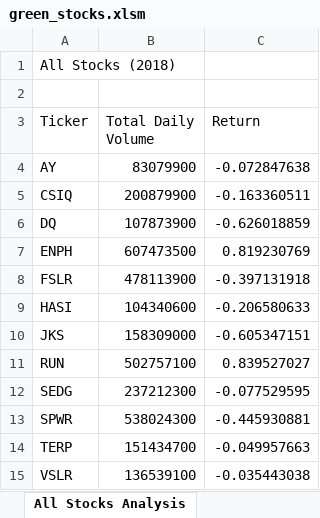
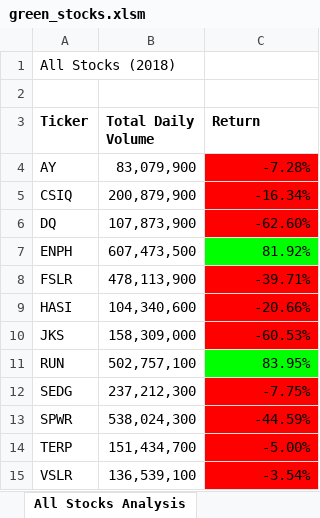
Before and after one commit to rickystuart1/stock-analysis, an Excel workbook: green_stocks.xlsm, sheet All Stocks Analysis, drawn as a sheet; values as stored, in another font and other column widths than the file's, no borders; the diff names each change by its address in the sheet, - before the commit and + after, or states it on an @@ line.

Commit message:
Add files via upload

```diff
--- a/green_stocks.xlsm (sheet All Stocks Analysis)
+++ b/green_stocks.xlsm (sheet All Stocks Analysis)
-A3:C3 bold: off
+A3:C3 bold: on
-B4 (Total Daily Volume): 83079900
+B4 (Total Daily Volume): 83,079,900
-C4 (Return): -0.072847638
+C4 (Return): -7.28%
-C4:C6 fill: none
+C4:C6 fill: #FF0000
-B5 (Total Daily Volume): 200879900
+B5 (Total Daily Volume): 200,879,900
-C5 (Return): -0.163360511
+C5 (Return): -16.34%
-B6 (Total Daily Volume): 107873900
+B6 (Total Daily Volume): 107,873,900
-C6 (Return): -0.626018859
+C6 (Return): -62.60%
-B7 (Total Daily Volume): 607473500
+B7 (Total Daily Volume): 607,473,500
-C7 (Return): 0.819230769
+C7 (Return): 81.92%
-C7 fill: none
+C7 fill: #00FF00
-B8 (Total Daily Volume): 478113900
+B8 (Total Daily Volume): 478,113,900
-C8 (Return): -0.397131918
+C8 (Return): -39.71%
-C8:C10 fill: none
+C8:C10 fill: #FF0000
-B9 (Total Daily Volume): 104340600
+B9 (Total Daily Volume): 104,340,600
-C9 (Return): -0.206580633
+C9 (Return): -20.66%
-B10 (Total Daily Volume): 158309000
+B10 (Total Daily Volume): 158,309,000
-C10 (Return): -0.605347151
+C10 (Return): -60.53%
-B11 (Total Daily Volume): 502757100
+B11 (Total Daily Volume): 502,757,100
-C11 (Return): 0.839527027
+C11 (Return): 83.95%
-C11 fill: none
+C11 fill: #00FF00
-B12 (Total Daily Volume): 237212300
+B12 (Total Daily Volume): 237,212,300
-C12 (Return): -0.077529595
+C12 (Return): -7.75%
-C12:C15 fill: none
+C12:C15 fill: #FF0000
-B13 (Total Daily Volume): 538024300
+B13 (Total Daily Volume): 538,024,300
-C13 (Return): -0.445930881
+C13 (Return): -44.59%
-B14 (Total Daily Volume): 151434700
+B14 (Total Daily Volume): 151,434,700
-C14 (Return): -0.049957663
+C14 (Return): -5.00%
-B15 (Total Daily Volume): 136539100
+B15 (Total Daily Volume): 136,539,100
-C15 (Return): -0.035443038
+C15 (Return): -3.54%
```
